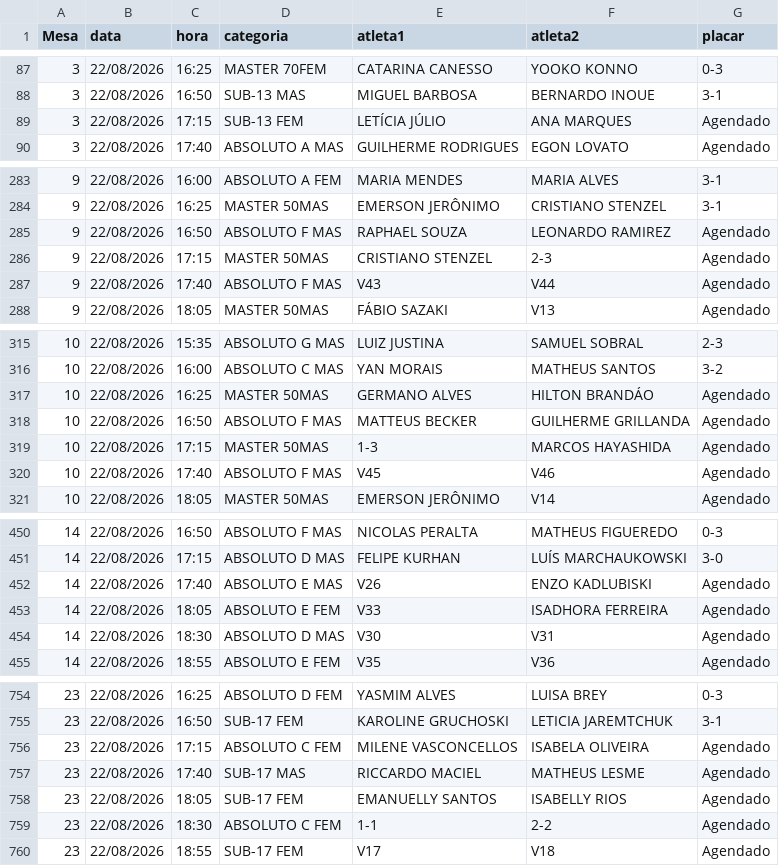
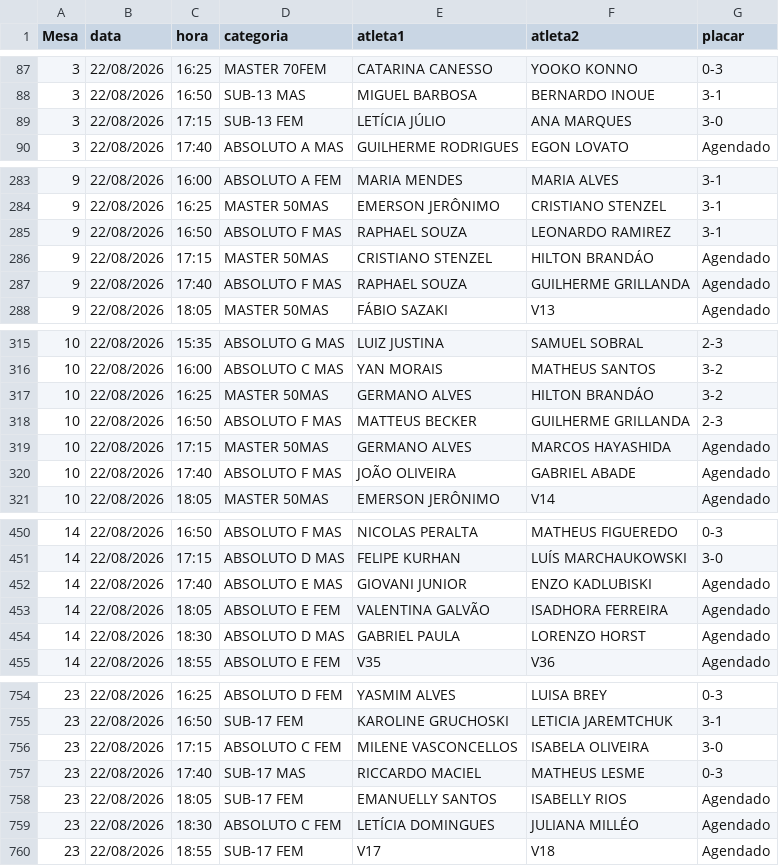
Before and after one commit to barratella/cbtmexport, a CSV file: mesas.csv, drawn as a sheet; only a part is shown, gaps mark what is left out; the diff covers the shown part only.

```diff
--- a/mesas.csv
+++ b/mesas.csv
@@ -88,3 +88,3 @@
 3;22/08/2026;16:50;SUB-13 MAS;MIGUEL BARBOSA;BERNARDO INOUE;3-1
-3;22/08/2026;17:15;SUB-13 FEM;LETÍCIA JÚLIO;ANA MARQUES;Agendado
+3;22/08/2026;17:15;SUB-13 FEM;LETÍCIA JÚLIO;ANA MARQUES;3-0
 3;22/08/2026;17:40;ABSOLUTO A MAS;GUILHERME RODRIGUES;EGON LOVATO;Agendado
@@ -284,5 +284,5 @@
 9;22/08/2026;16:25;MASTER 50MAS;EMERSON JERÔNIMO;CRISTIANO STENZEL;3-1
-9;22/08/2026;16:50;ABSOLUTO F MAS;RAPHAEL SOUZA;LEONARDO RAMIREZ;Agendado
-9;22/08/2026;17:15;MASTER 50MAS;CRISTIANO STENZEL;2-3;Agendado
-9;22/08/2026;17:40;ABSOLUTO F MAS;V43;V44;Agendado
+9;22/08/2026;16:50;ABSOLUTO F MAS;RAPHAEL SOUZA;LEONARDO RAMIREZ;3-1
+9;22/08/2026;17:15;MASTER 50MAS;CRISTIANO STENZEL;HILTON BRANDÁO;Agendado
+9;22/08/2026;17:40;ABSOLUTO F MAS;RAPHAEL SOUZA;GUILHERME GRILLANDA;Agendado
 9;22/08/2026;18:05;MASTER 50MAS;FÁBIO SAZAKI;V13;Agendado
@@ -316,6 +316,6 @@
 10;22/08/2026;16:00;ABSOLUTO C MAS;YAN MORAIS;MATHEUS SANTOS;3-2
-10;22/08/2026;16:25;MASTER 50MAS;GERMANO ALVES;HILTON BRANDÁO;Agendado
-10;22/08/2026;16:50;ABSOLUTO F MAS;MATTEUS BECKER;GUILHERME GRILLANDA;Agendado
-10;22/08/2026;17:15;MASTER 50MAS;1-3;MARCOS HAYASHIDA;Agendado
-10;22/08/2026;17:40;ABSOLUTO F MAS;V45;V46;Agendado
+10;22/08/2026;16:25;MASTER 50MAS;GERMANO ALVES;HILTON BRANDÁO;3-2
+10;22/08/2026;16:50;ABSOLUTO F MAS;MATTEUS BECKER;GUILHERME GRILLANDA;2-3
+10;22/08/2026;17:15;MASTER 50MAS;GERMANO ALVES;MARCOS HAYASHIDA;Agendado
+10;22/08/2026;17:40;ABSOLUTO F MAS;JOÃO OLIVEIRA;GABRIEL ABADE;Agendado
 10;22/08/2026;18:05;MASTER 50MAS;EMERSON JERÔNIMO;V14;Agendado
@@ -451,5 +451,5 @@
 14;22/08/2026;17:15;ABSOLUTO D MAS;FELIPE KURHAN;LUÍS MARCHAUKOWSKI;3-0
-14;22/08/2026;17:40;ABSOLUTO E MAS;V26;ENZO KADLUBISKI;Agendado
-14;22/08/2026;18:05;ABSOLUTO E FEM;V33;ISADHORA FERREIRA;Agendado
-14;22/08/2026;18:30;ABSOLUTO D MAS;V30;V31;Agendado
+14;22/08/2026;17:40;ABSOLUTO E MAS;GIOVANI JUNIOR;ENZO KADLUBISKI;Agendado
+14;22/08/2026;18:05;ABSOLUTO E FEM;VALENTINA GALVÃO;ISADHORA FERREIRA;Agendado
+14;22/08/2026;18:30;ABSOLUTO D MAS;GABRIEL PAULA;LORENZO HORST;Agendado
 14;22/08/2026;18:55;ABSOLUTO E FEM;V35;V36;Agendado
@@ -755,6 +755,6 @@
 23;22/08/2026;16:50;SUB-17 FEM;KAROLINE GRUCHOSKI;LETICIA JAREMTCHUK;3-1
-23;22/08/2026;17:15;ABSOLUTO C FEM;MILENE VASCONCELLOS;ISABELA OLIVEIRA;Agendado
-23;22/08/2026;17:40;SUB-17 MAS;RICCARDO MACIEL;MATHEUS LESME;Agendado
+23;22/08/2026;17:15;ABSOLUTO C FEM;MILENE VASCONCELLOS;ISABELA OLIVEIRA;3-0
+23;22/08/2026;17:40;SUB-17 MAS;RICCARDO MACIEL;MATHEUS LESME;0-3
 23;22/08/2026;18:05;SUB-17 FEM;EMANUELLY SANTOS;ISABELLY RIOS;Agendado
-23;22/08/2026;18:30;ABSOLUTO C FEM;1-1;2-2;Agendado
+23;22/08/2026;18:30;ABSOLUTO C FEM;LETÍCIA DOMINGUES;JULIANA MILLÉO;Agendado
 23;22/08/2026;18:55;SUB-17 FEM;V17;V18;Agendado
```
Also changed, not shown: 39 edited cells elsewhere in this file, categorias.csv, rating_simulado.csv, 5 other files.
